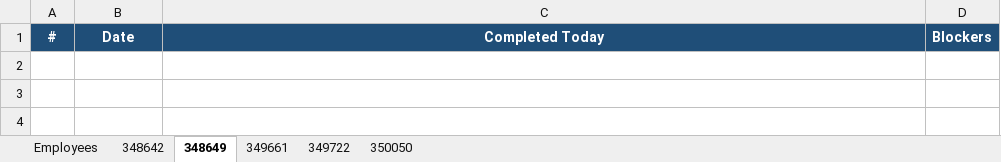
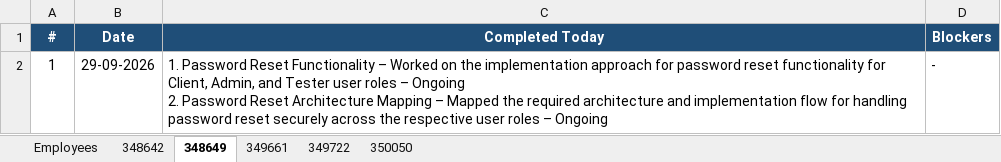
Before and after one commit to vishnumohan350050/webportal-daily-status, an Excel workbook: daily_status.xlsx, sheet 348649, drawn as a sheet; values as stored, in another font and other column widths than the file's, no borders; ↵ is a line break in a cell; the diff names each change by its address in the sheet, - before the commit and + after, or states it on an @@ line.

Commit message:
Daily status update (run 36709800089)

```diff
--- a/daily_status.xlsx (sheet 348649)
+++ b/daily_status.xlsx (sheet 348649)
+row 2: 1 | 29-09-2026 | 1. Password Reset Functionality – Worked on the implementation approach for password reset functionality for Client, Admin, and Tester user roles – Ongoing ↵ 2. Password Reset Architecture Mapping – Mapped the required architecture and implementation flow for handling password reset securely across the respective user roles – Ongoing | -
```
